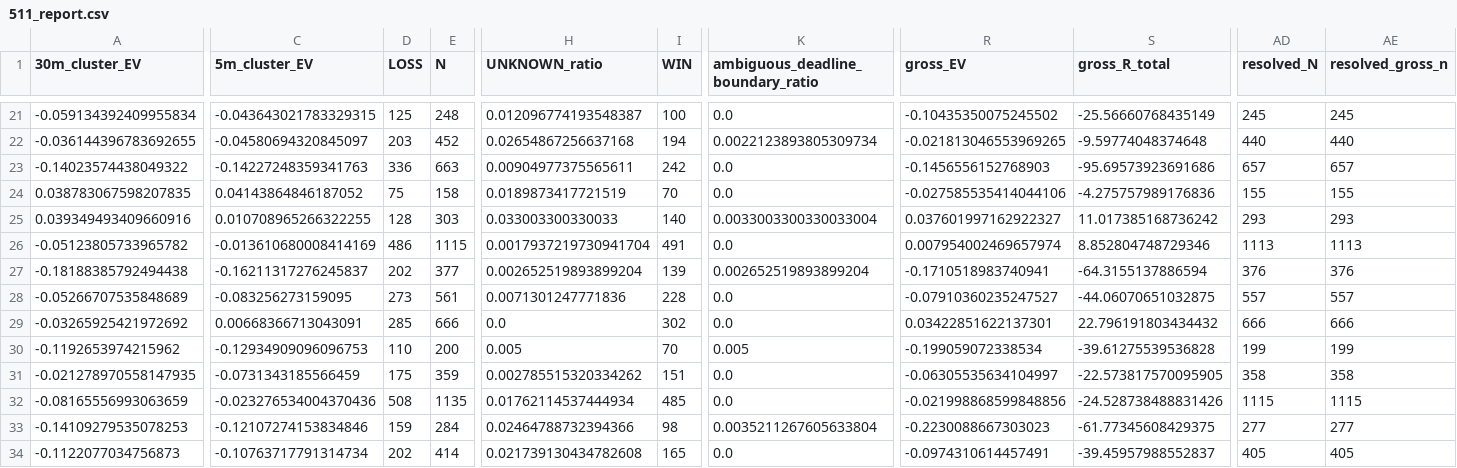
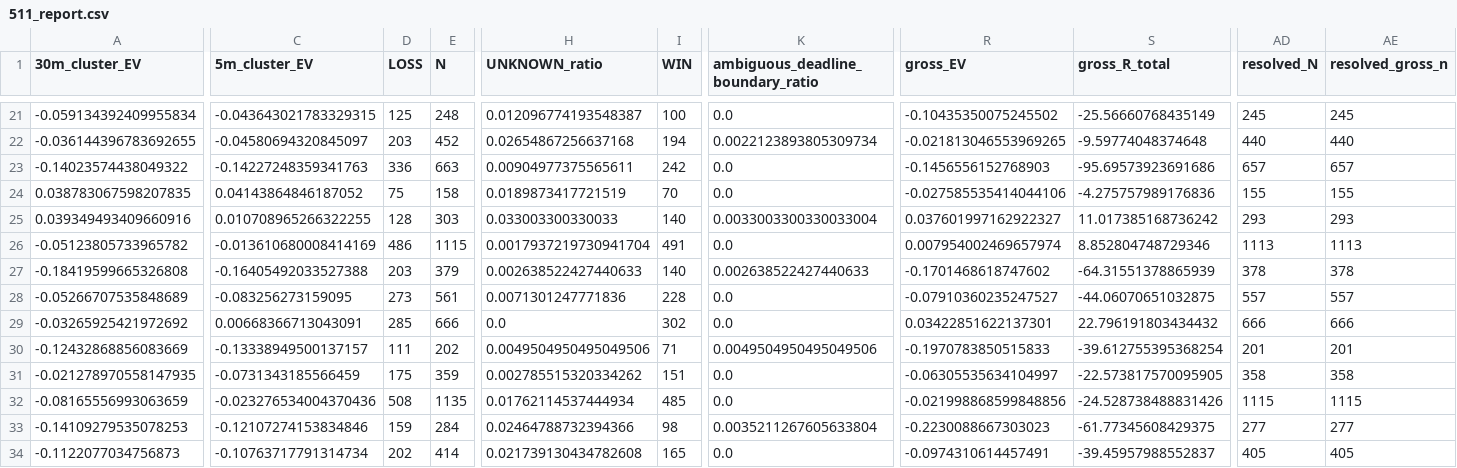
Before and after one commit to Sho-Sho122/mexc-monitor, a CSV file: 511_data/forward/511_report.csv, drawn as a sheet; only a part is shown, gaps mark what is left out; the diff covers the shown part only; the diff names each change by its address in the sheet, - before the commit and + after, or states it on an @@ line.

```diff
--- a/511_data/forward/511_report.csv
+++ b/511_data/forward/511_report.csv
-A27 (30m_cluster_EV): -0.18188385792494438
+A27 (30m_cluster_EV): -0.18419599665326808
-C27 (5m_cluster_EV): -0.16211317276245837
+C27 (5m_cluster_EV): -0.16405492033527388
-D27 (LOSS): 202
+D27 (LOSS): 203
-E27 (N): 377
+E27 (N): 379
-H27 (UNKNOWN_ratio): 0.002652519893899204
+H27 (UNKNOWN_ratio): 0.002638522427440633
-I27 (WIN): 139
+I27 (WIN): 140
-K27: 0.002652519893899204
+K27: 0.002638522427440633
-R27 (gross_EV): -0.1710518983740941
+R27 (gross_EV): -0.1701468618747602
-S27 (gross_R_total): -64.3155137886594
+S27 (gross_R_total): -64.31551378865939
-AD27 (resolved_N): 376
+AD27 (resolved_N): 378
-AE27 (resolved_gross_n): 376
+AE27 (resolved_gross_n): 378
-A30 (30m_cluster_EV): -0.1192653974215962
+A30 (30m_cluster_EV): -0.12432868856083669
-C30 (5m_cluster_EV): -0.12934909096096753
+C30 (5m_cluster_EV): -0.13338949500137157
-D30 (LOSS): 110
+D30 (LOSS): 111
-E30 (N): 200
+E30 (N): 202
-H30 (UNKNOWN_ratio): 0.005
+H30 (UNKNOWN_ratio): 0.0049504950495049506
-I30 (WIN): 70
+I30 (WIN): 71
-K30: 0.005
+K30: 0.0049504950495049506
-R30 (gross_EV): -0.199059072338534
+R30 (gross_EV): -0.1970783850515833
-S30 (gross_R_total): -39.61275539536828
+S30 (gross_R_total): -39.612755395368254
-AD30 (resolved_N): 199
+AD30 (resolved_N): 201
-AE30 (resolved_gross_n): 199
+AE30 (resolved_gross_n): 201
```
Also changed, not shown: 2 edited cells elsewhere in this file, 6 other files.
